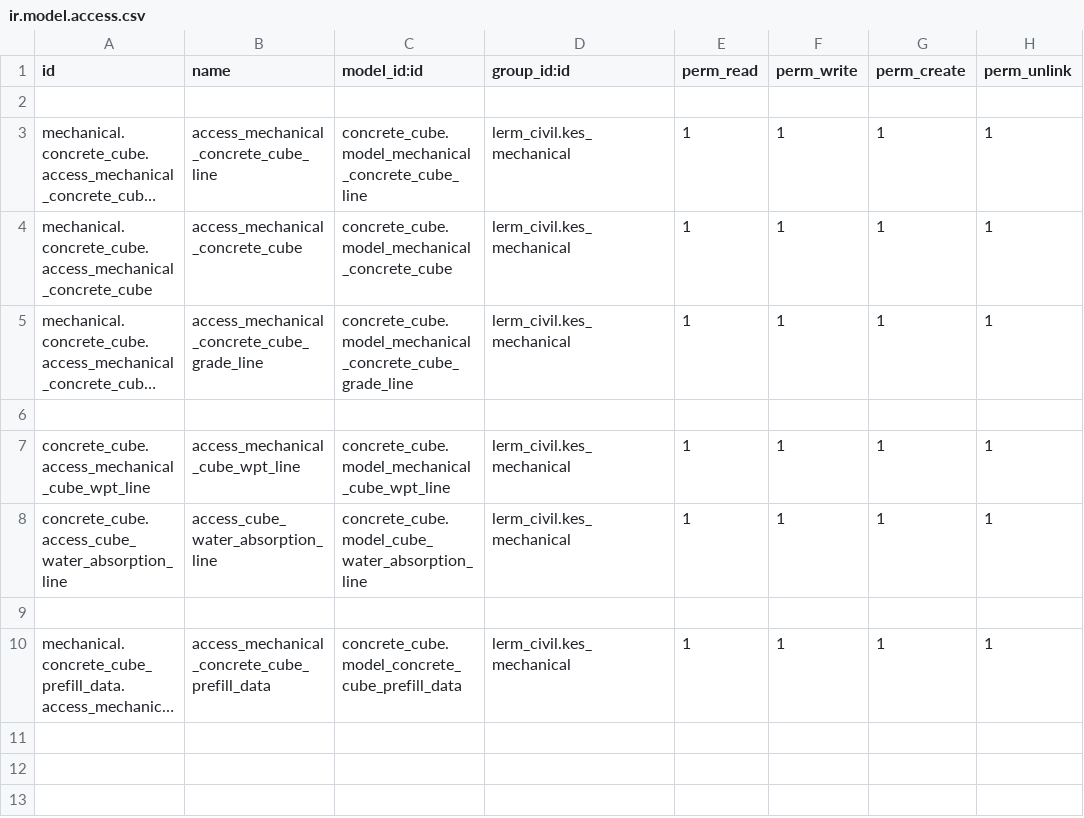
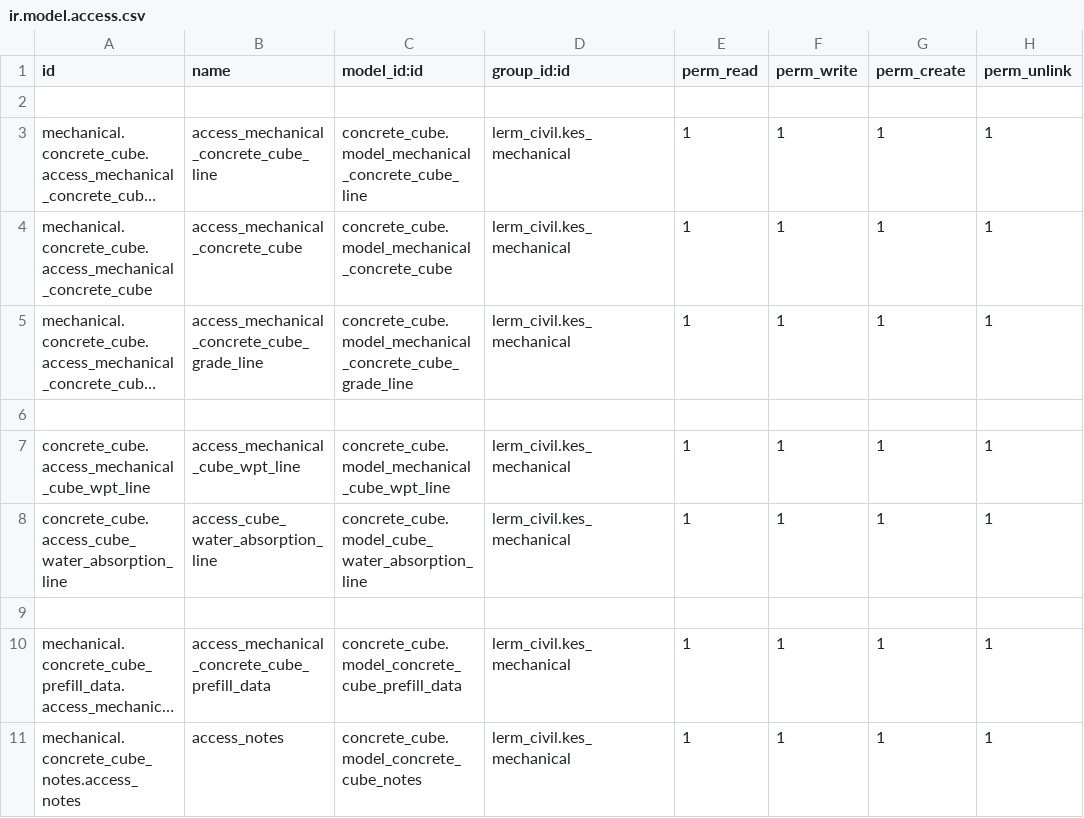
Before and after one commit to Usman-Shaikhnag/lerm_civil_products, a CSV file: concrete_cube/security/ir.model.access.csv, drawn as a sheet; long unchanged cells end in …; the diff names each change by its address in the sheet, - before the commit and + after, or states it on an @@ line.

```diff
--- a/concrete_cube/security/ir.model.access.csv
+++ b/concrete_cube/security/ir.model.access.csv
+row 11: mechanical.concrete_cube_notes.access_notes | access_notes | concrete_cube.model_concrete_cube_notes | lerm_civil.kes_mechanical | 1 | 1 | 1 | 1
```
Also changed, not shown: cement_opc/security/ir.model.access.csv, 16 other files.
